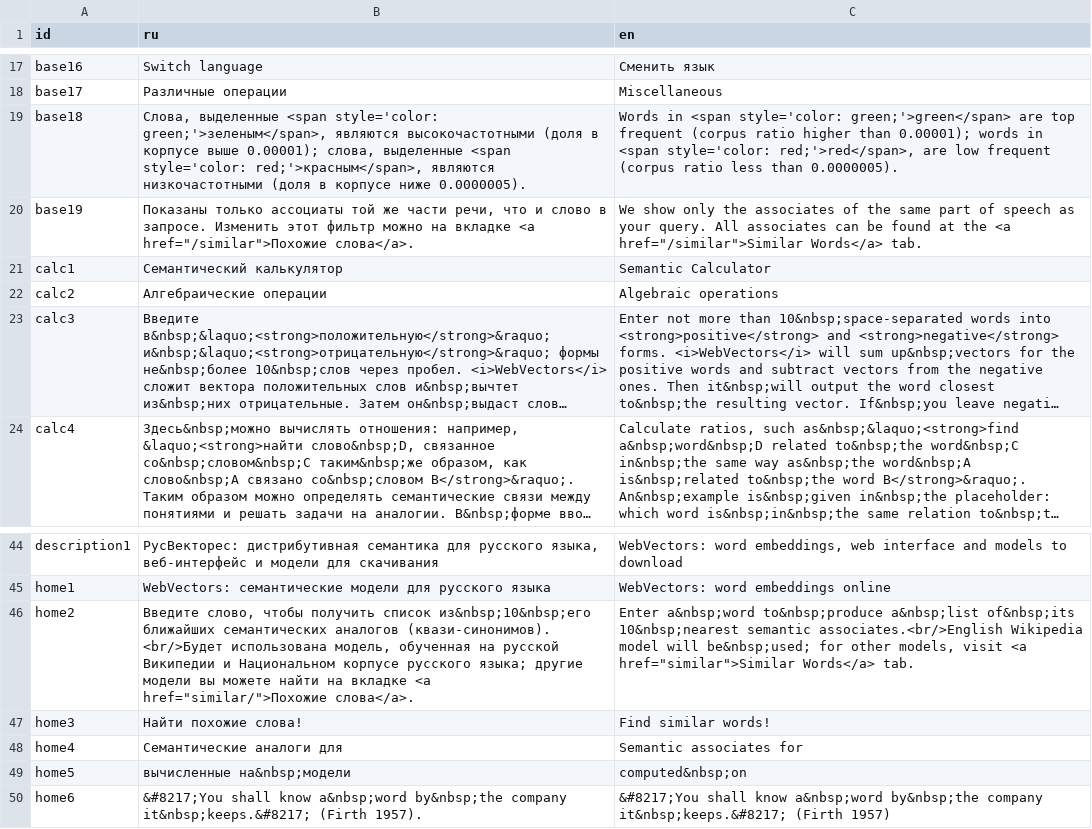
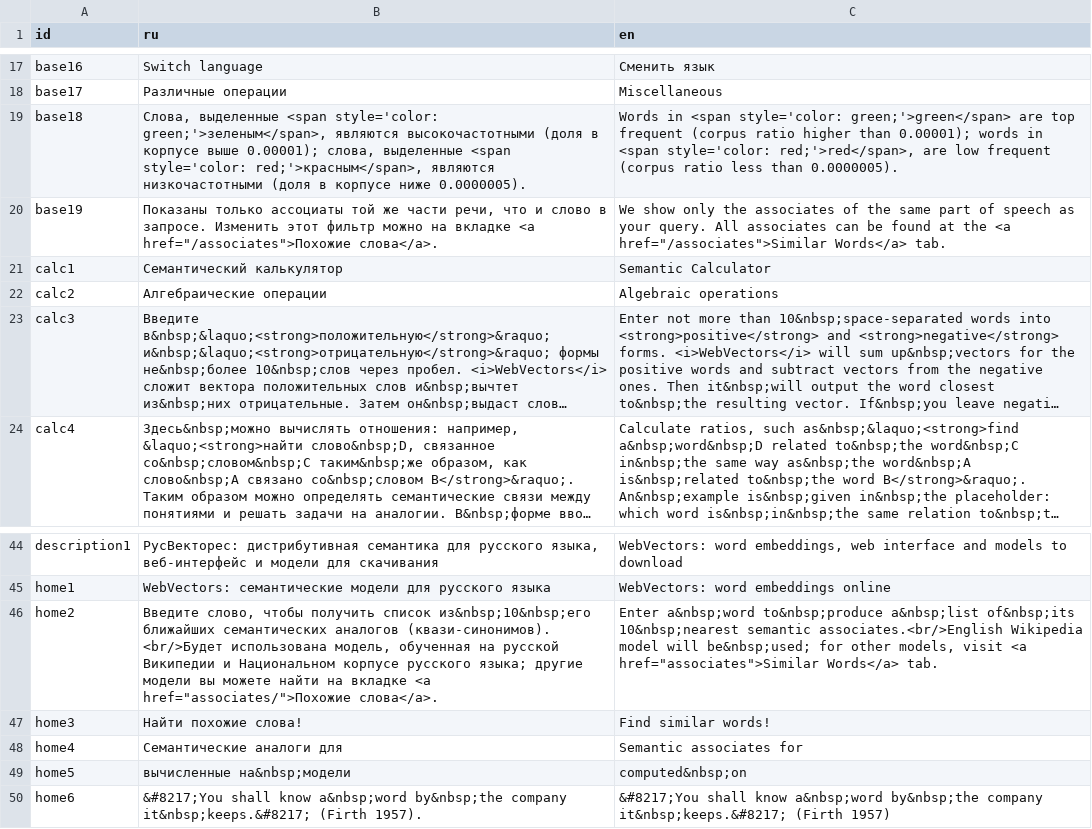
Before and after one commit to akutuzov/webvectors, a CSV file: strings.csv, drawn as a sheet; only a part is shown, gaps mark what is left out; long unchanged cells end in ….

```diff
--- a/strings.csv
+++ b/strings.csv
@@ -19,3 +19,3 @@ base17,Различные операции,Miscellaneous
 base18,"Слова, выделенные <span style='color: green;'>зеленым</span>, являются высокочастотными (доля в корпусе выше 0.00001); слова, выделенные <span style='color: red;'>красным</span>, являются низкочастотными (доля в корпусе ниже 0.0000005).","Words in <span style='color: green;'>green</span> are top frequent (corpus ratio higher than 0.00001); words in <span style='color: red;'>red</span>, are low frequent (corpus ratio less than 0.0000005)."
-base19,"Показаны только ассоциаты той же части речи, что и слово в запросе. Изменить этот фильтр можно на вкладке <a href=""/similar"">Похожие слова</a>.","We show only the associates of the same part of speech as your query. All associates can be found at the <a href=""/similar"">Similar Words</a> tab."
+base19,"Показаны только ассоциаты той же части речи, что и слово в запросе. Изменить этот фильтр можно на вкладке <a href=""/associates"">Похожие слова</a>.","We show only the associates of the same part of speech as your query. All associates can be found at the <a href=""/associates"">Similar Words</a> tab."
 calc1,Семантический калькулятор,Semantic Calculator
@@ -48,3 +48,3 @@ description1,"РусВекторес: дистрибутивная семант
 home1,WebVectors: семантические модели для русского языка,WebVectors: word embeddings online
-home2,"Введите слово, чтобы получить список из&nbsp;10&nbsp;его ближайших семантических аналогов (квази-синонимов). <br/>Будет использована модель, обученная на русской Википедии и Национальном корпусе русского языка; другие модели вы можете найти на вкладке <a href=""similar/"">Похожие слова</a>.","Enter a&nbsp;word to&nbsp;produce a&nbsp;list of&nbsp;its 10&nbsp;nearest semantic associates.<br/>English Wikipedia model will be&nbsp;used; for other models, visit <a href=""similar"">Similar Words</a> tab."
+home2,"Введите слово, чтобы получить список из&nbsp;10&nbsp;его ближайших семантических аналогов (квази-синонимов). <br/>Будет использована модель, обученная на русской Википедии и Национальном корпусе русского языка; другие модели вы можете найти на вкладке <a href=""associates/"">Похожие слова</a>.","Enter a&nbsp;word to&nbsp;produce a&nbsp;list of&nbsp;its 10&nbsp;nearest semantic associates.<br/>English Wikipedia model will be&nbsp;used; for other models, visit <a href=""associates"">Similar Words</a> tab."
 home3,Найти похожие слова!,Find similar words!
```
Also changed, not shown: 4 other files.
